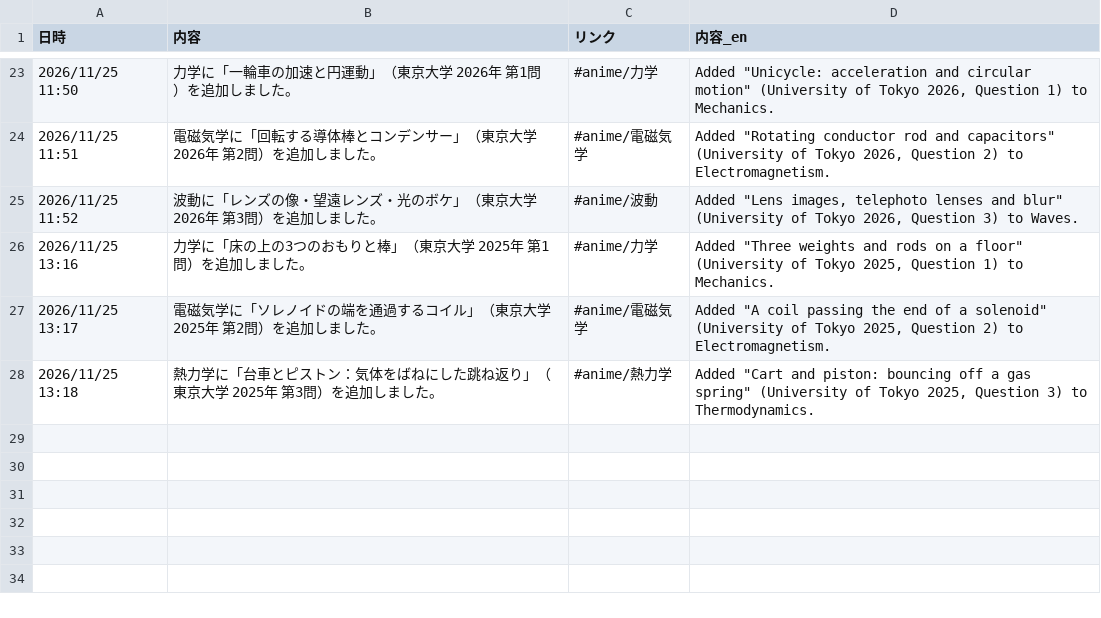
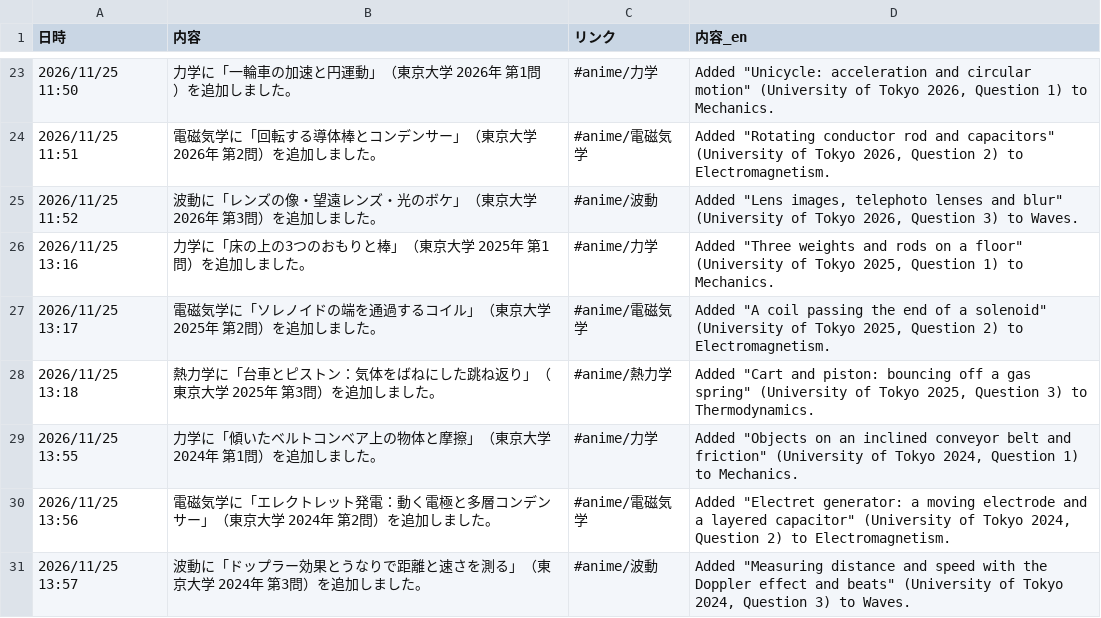
Before and after one commit to makanon512121-hub/physics, a CSV file: changelog.csv, drawn as a sheet; only a part is shown, gaps mark what is left out; the diff names each change by its address in the sheet, - before the commit and + after, or states it on an @@ line.

```diff
--- a/changelog.csv
+++ b/changelog.csv
+row 29: 2026/11/25 13:55 | 力学に「傾いたベルトコンベア上の物体と摩擦」（東京大学 2024年 第1問）を追加しました。 | #anime/力学 | Added "Objects on an inclined conveyor belt and friction" (University of Tokyo 2024, Question 1) to Mechanics.
+row 30: 2026/11/25 13:56 | 電磁気学に「エレクトレット発電：動く電極と多層コンデンサー」（東京大学 2024年 第2問）を追加しました。 | #anime/電磁気学 | Added "Electret generator: a moving electrode and a layered capacitor" (University of Tokyo 2024, Question 2) to Electromagnetism.
+row 31: 2026/11/25 13:57 | 波動に「ドップラー効果とうなりで距離と速さを測る」（東京大学 2024年 第3問）を追加しました。 | #anime/波動 | Added "Measuring distance and speed with the Doppler effect and beats" (University of Tokyo 2024, Question 3) to Waves.
```
Also changed, not shown: 6 other files.
